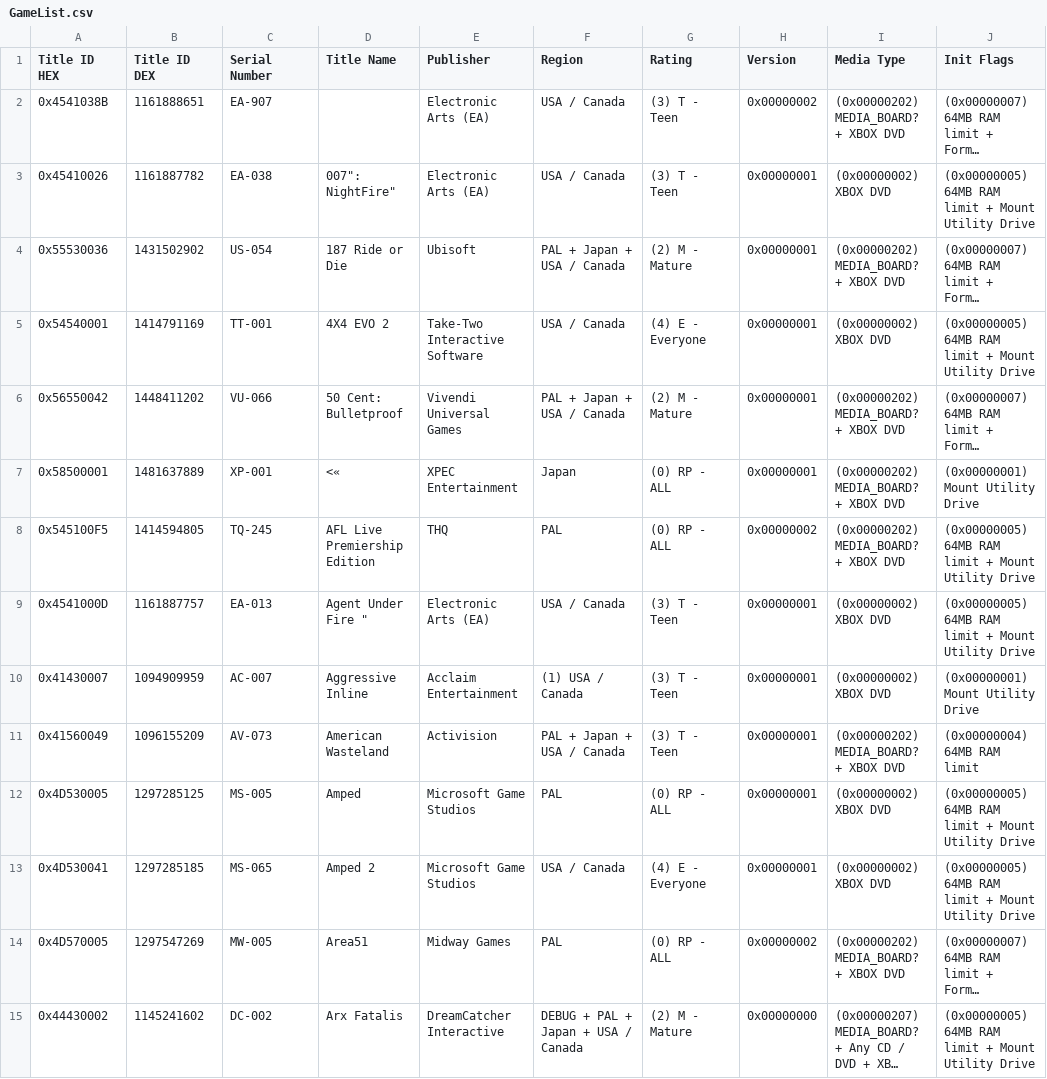
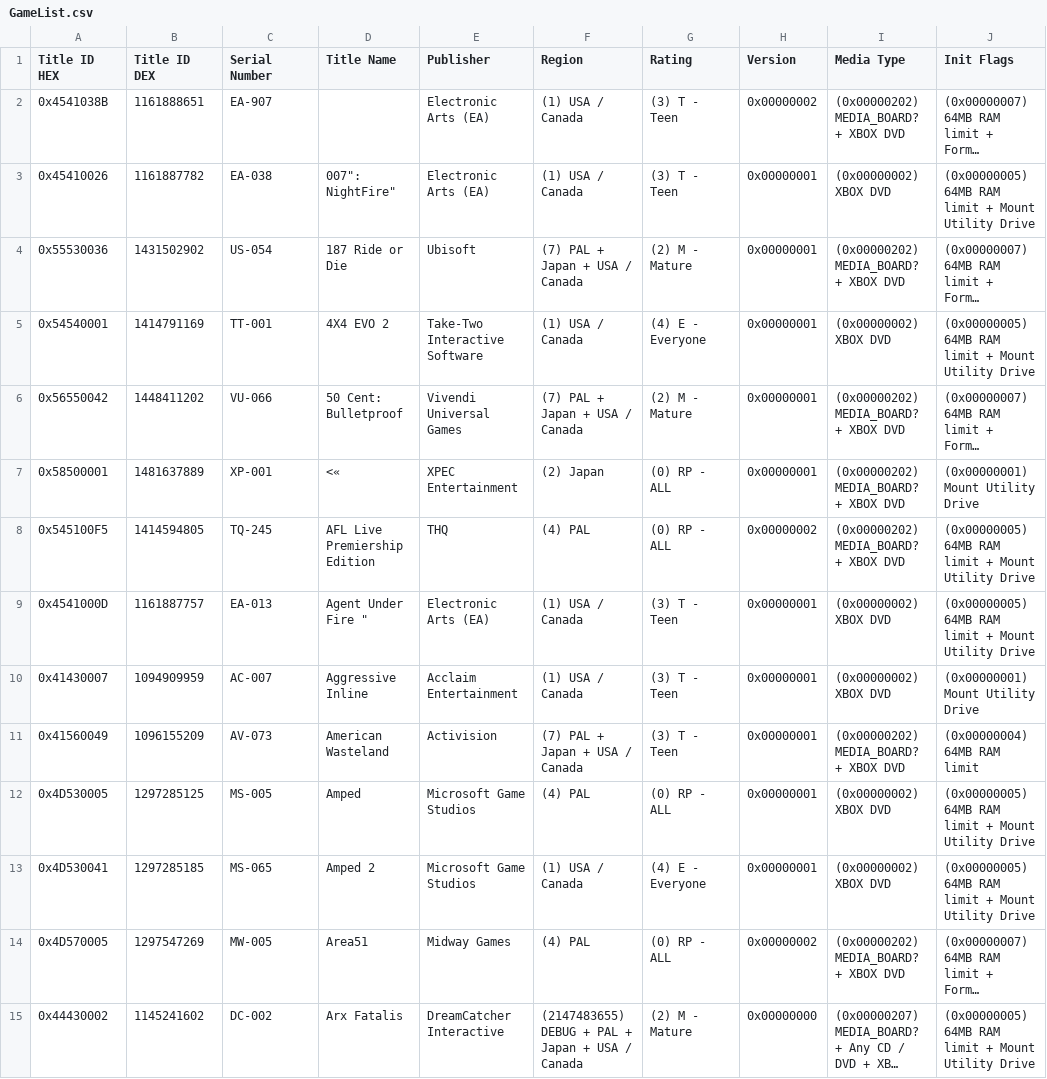
Before and after one commit to MobCat/MobCats-original-xbox-game-list, a CSV file: GameList.csv, drawn as a sheet; only a part is shown; long unchanged cells end in …; the diff covers the shown part only; the diff names each change by its address in the sheet, - before the commit and + after, or states it on an @@ line.

Commit message:
Automaited commit

```diff
--- a/GameList.csv
+++ b/GameList.csv
-F2:F3 (Region): USA / Canada
+F2:F3 (Region): (1) USA / Canada
-F4 (Region): PAL + Japan + USA / Canada
+F4 (Region): (7) PAL + Japan + USA / Canada
-F5 (Region): USA / Canada
+F5 (Region): (1) USA / Canada
-F6 (Region): PAL + Japan + USA / Canada
+F6 (Region): (7) PAL + Japan + USA / Canada
-F7 (Region): Japan
+F7 (Region): (2) Japan
-F8 (Region): PAL
+F8 (Region): (4) PAL
-F9 (Region): USA / Canada
+F9 (Region): (1) USA / Canada
-F11 (Region): PAL + Japan + USA / Canada
+F11 (Region): (7) PAL + Japan + USA / Canada
-F12 (Region): PAL
+F12 (Region): (4) PAL
-F13 (Region): USA / Canada
+F13 (Region): (1) USA / Canada
-F14 (Region): PAL
+F14 (Region): (4) PAL
-F15 (Region): DEBUG + PAL + Japan + USA / Canada
+F15 (Region): (2147483655) DEBUG + PAL + Japan + USA / Canada
```
Also changed, not shown: 1 added row, 1 removed row and 160 edited cells elsewhere in this file.
